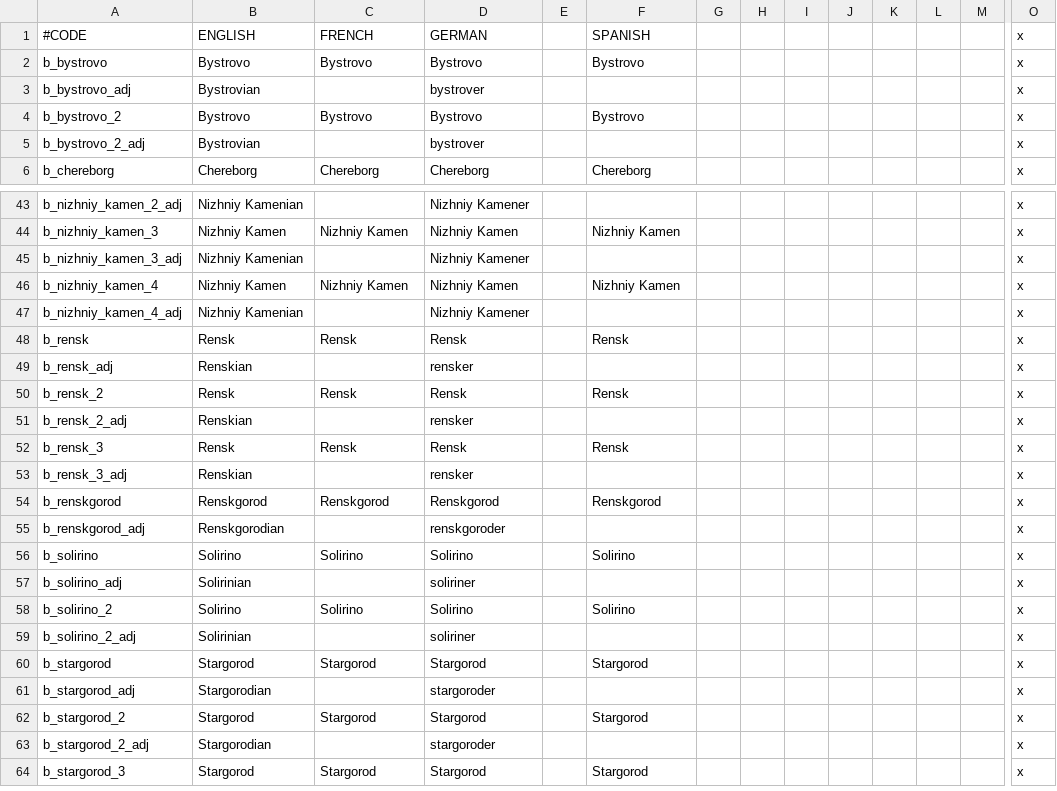
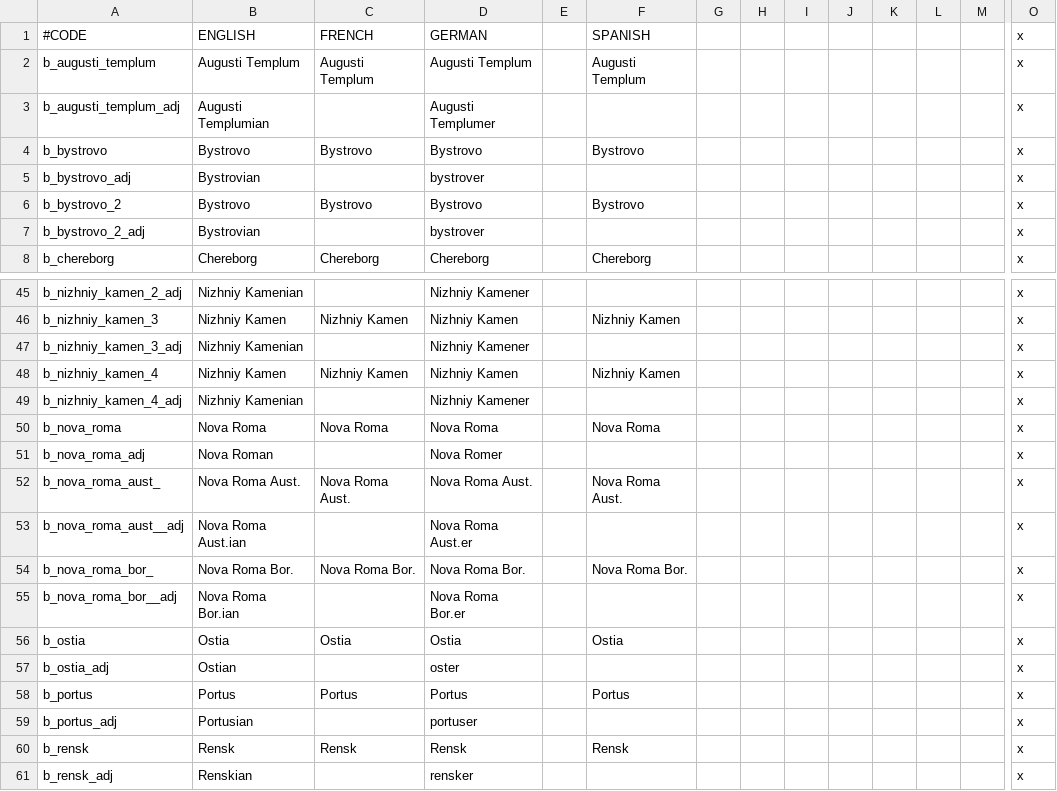
Before and after one commit to HorizonFulcrum/Rise-of-a-Sovereign, a CSV file: riseofasovereign/localisation/000_Barony_names.csv, drawn as a sheet; only a part is shown, gaps mark what is left out; the shorter side is filled out with more unchanged rows; rows hold the shown columns only; the diff names each change by its address in the sheet, - before the commit and + after, or states it on an @@ line.

Commit message:
Map stuff:  - Added teritory and data for Rome and Empire  - Added Several new counties for Slavs (unused as of now)  - Various map tweaks and fixes.
Tested: Yes
Works: Yes

```diff
--- a/riseofasovereign/localisation/000_Barony_names.csv
+++ b/riseofasovereign/localisation/000_Barony_names.csv
+row 2: b_augusti_templum | Augusti Templum | Augusti Templum | Augusti Templum |  | Augusti Templum |  |  |  |  |  |  |  | x
+row 3: b_augusti_templum_adj | Augusti Templumian |  | Augusti Templumer |  |  |  |  |  |  |  |  |  | x
+row 50: b_nova_roma | Nova Roma | Nova Roma | Nova Roma |  | Nova Roma |  |  |  |  |  |  |  | x
+row 51: b_nova_roma_adj | Nova Roman |  | Nova Romer |  |  |  |  |  |  |  |  |  | x
+row 52: b_nova_roma_aust_ | Nova Roma Aust. | Nova Roma Aust. | Nova Roma Aust. |  | Nova Roma Aust. |  |  |  |  |  |  |  | x
+row 53: b_nova_roma_aust__adj | Nova Roma Aust.ian |  | Nova Roma Aust.er |  |  |  |  |  |  |  |  |  | x
+row 54: b_nova_roma_bor_ | Nova Roma Bor. | Nova Roma Bor. | Nova Roma Bor. |  | Nova Roma Bor. |  |  |  |  |  |  |  | x
+row 55: b_nova_roma_bor__adj | Nova Roma Bor.ian |  | Nova Roma Bor.er |  |  |  |  |  |  |  |  |  | x
+row 56: b_ostia | Ostia | Ostia | Ostia |  | Ostia |  |  |  |  |  |  |  | x
+row 57: b_ostia_adj | Ostian |  | oster |  |  |  |  |  |  |  |  |  | x
+row 58: b_portus | Portus | Portus | Portus |  | Portus |  |  |  |  |  |  |  | x
+row 59: b_portus_adj | Portusian |  | portuser |  |  |  |  |  |  |  |  |  | x
```
Also changed, not shown: riseofasovereign/localisation/000_County_names.csv, riseofasovereign/localisation/000_Duchy_names.csv, 20 other files.
